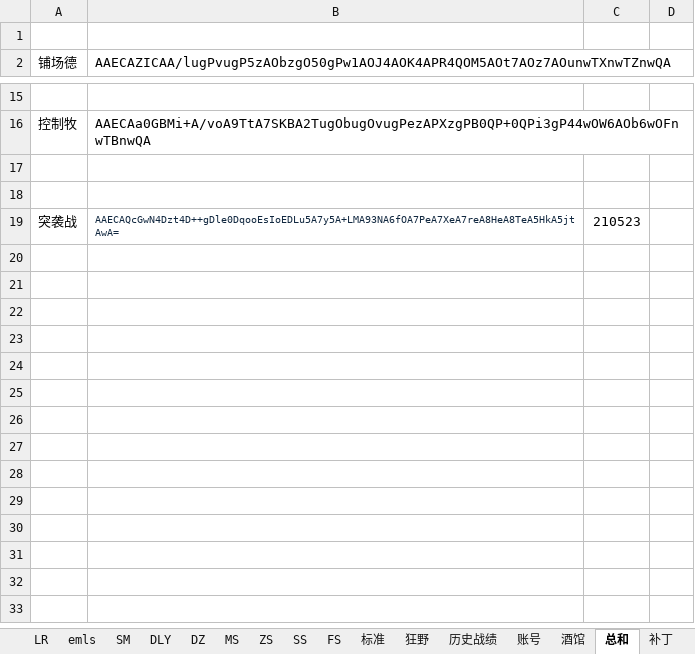
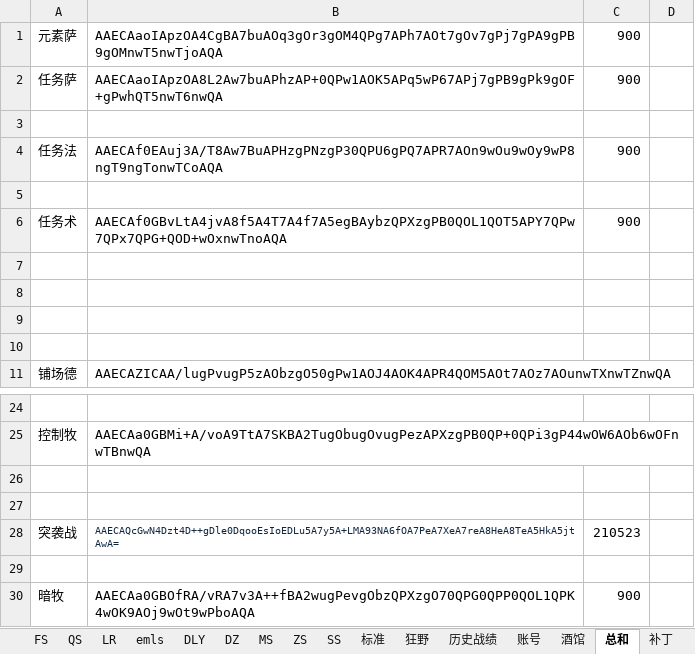
Before and after one commit to czl315/ttjj, an Excel workbook: src/main/java/game/lscs-21-08.xlsx, sheet 总和, drawn as a sheet; only a part is shown, gaps mark what is left out; values as stored, in another font and other column widths than the file's, no borders; the diff names each change by its address in the sheet, - before the commit and + after, or states it on an @@ line.

```diff
--- a/src/main/java/game/lscs-21-08.xlsx (sheet 总和)
+++ b/src/main/java/game/lscs-21-08.xlsx (sheet 总和)
@@ sheet tab order changed: FS | QS | LR | emls | DLY | DZ | MS | ZS | SS | 标准 | 狂野 | 历史战绩 | 账号 | 酒馆 | 总和 | 补丁 @@
+row 1: 元素萨 | AAECAaoIApzOA4CgBA7buAOq3gOr3gOM4QPg7APh7AOt7gOv7gPj7gPA9gPB9gOMnwT5nwTjoAQA | 900
+row 2: 任务萨 | AAECAaoIApzOA8L2Aw7buAPhzAP+0QPw1AOK5APq5wP67APj7gPB9gPk9gOF+gPwhQT5nwT6nwQA | 900
+row 3: (empty)
+row 4: 任务法 | AAECAf0EAuj3A/T8Aw7BuAPHzgPNzgP30QPU6gPQ7APR7AOn9wOu9wOy9wP8ngT9ngTonwTCoAQA | 900
+row 5: (empty)
+row 6: 任务术 | AAECAf0GBvLtA4jvA8f5A4T7A4f7A5egBAybzQPXzgPB0QOL1QOT5APY7QPw7QPx7QPG+QOD+wOxnwTnoAQA | 900
+row 7: (empty)
+row 8: (empty)
+row 9: (empty)
+row 29: (empty)
+row 30: 暗牧 | AAECAa0GBOfRA/vRA7v3A++fBA2wugPevgObzQPXzgO70QPG0QPP0QOL1QPK4wOK9AOj9wOt9wPboAQA | 900
```
Also changed, not shown: sheet FS, sheet 标准, sheet SM, sheet 欢乐谷, other sheet tabs, formulas that keep their value, hidden cells, src/main/java/ttjj/doc/ttjj.xlsx, 10 other files.
